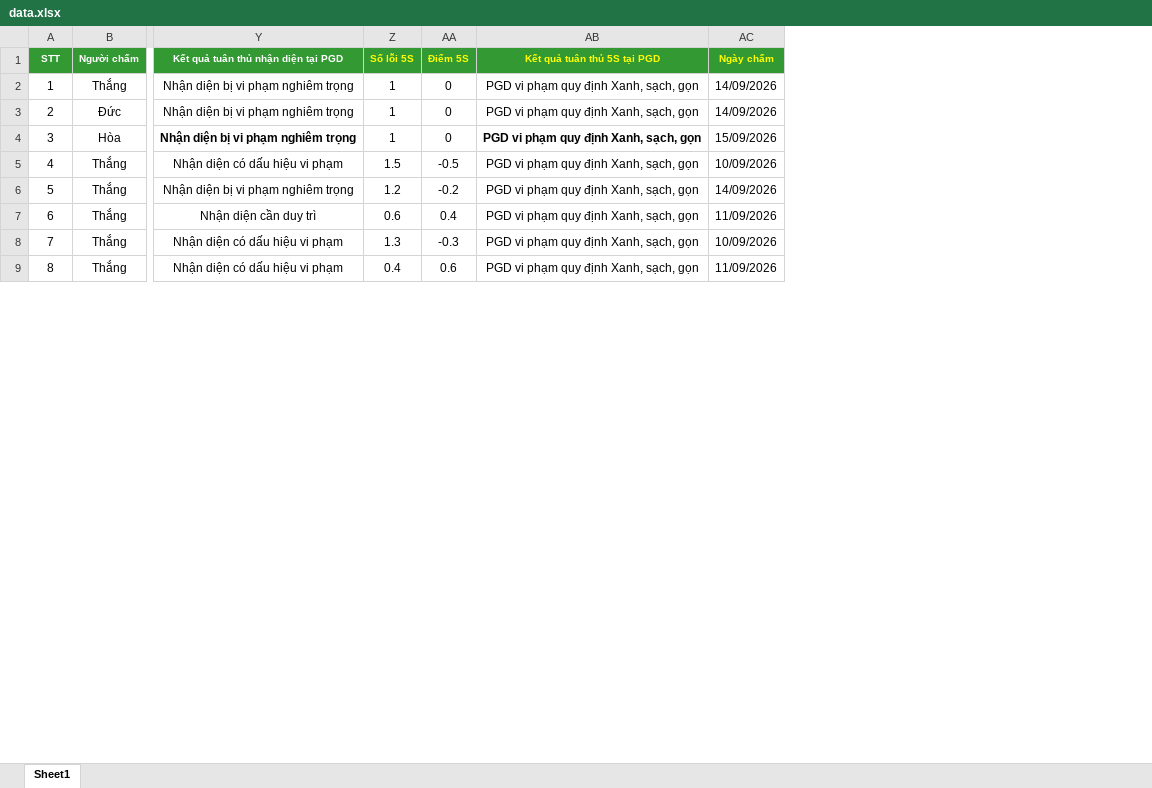
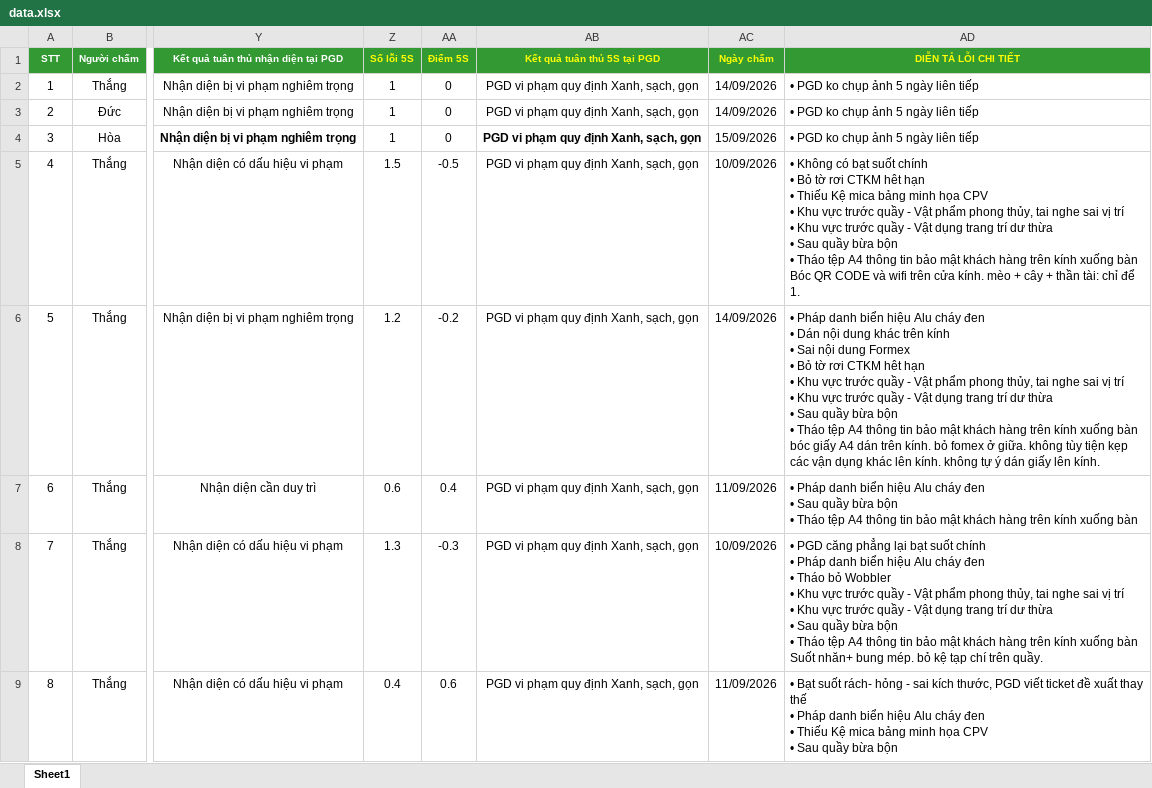
Before and after one commit to Manhmamanh/f88-dashboard, an Excel workbook: data.xlsx, sheet Sheet1, drawn as a sheet; only a part is shown, gaps mark what is left out; values as stored, in another font and other column widths than the file's, no borders; conditional formats not drawn; ↵ is a line break in a cell; the diff names each change by its address in the sheet, - before the commit and + after, or states it on an @@ line.

Commit message:
Cập nhật dữ liệu (993 dòng) qua trang admin

```diff
--- a/data.xlsx (sheet Sheet1)
+++ b/data.xlsx (sheet Sheet1)
+column AD (DIỄN TẢ LỖI CHI TIẾT), rows 2-9: • PGD ko chụp ảnh 5 ngày liên tiếp | • PGD ko chụp ảnh 5 ngày liên tiếp | • PGD ko chụp ảnh 5 ngày liên tiếp | • Không có bạt suốt chính ↵ • Bỏ tờ rơi CTKM hêt hạn ↵ • Thiếu Kệ mica bảng minh họa CPV ↵ • Khu vực trước quầy - Vật phẩm phong thủy, tai nghe sai vị trí ↵ • Khu vực trước quầy - Vật dụng trang trí dư thừa ↵ • Sau quầy bừa bộn ↵ • Tháo tệp A4 thông tin bảo mật khách hàng trên kính xuống bàn ↵ Bóc QR CODE và wifi trên cửa kính. mèo + cây + thần tài: chỉ để 1. | • Pháp danh biển hiệu Alu cháy đen ↵ • Dán nội dung khác trên kính ↵ • Sai nội dung Formex ↵ • Bỏ tờ rơi CTKM hêt hạn ↵ • Khu vực trước quầy - Vật phẩm phong thủy, tai nghe sai vị trí ↵ • Khu vực trước quầy - Vật dụng trang trí dư thừa ↵ • Sau quầy bừa bộn ↵ • Tháo tệp A4 thông tin bảo mật khách hàng trên kính xuống bàn ↵ bóc giấy A4 dán trên kính. bỏ fomex ở giữa. không tùy tiện kẹp các vận dụng khác lên kính. không tự ý dán giấy lên kính. | • Pháp danh biển hiệu Alu cháy đen ↵ • Sau quầy bừa bộn ↵ • Tháo tệp A4 thông tin bảo mật khách hàng trên kính xuống bàn | • PGD căng phẳng lại bạt suốt chính ↵ • Pháp danh biển hiệu Alu cháy đen ↵ • Tháo bỏ Wobbler ↵ • Khu vực trước quầy - Vật phẩm phong thủy, tai nghe sai vị trí ↵ • Khu vực trước quầy - Vật dụng trang trí dư thừa ↵ • Sau quầy bừa bộn ↵ • Tháo tệp A4 thông tin bảo mật khách hàng trên kính xuống bàn ↵ Suốt nhăn+ bung mép. bỏ kệ tạp chí trên quầy. | • Bạt suốt rách- hỏng - sai kích thước, PGD viết ticket đề xuất thay thế ↵ • Pháp danh biển hiệu Alu cháy đen ↵ • Thiếu Kệ mica bảng minh họa CPV ↵ • Sau quầy bừa bộn
```
